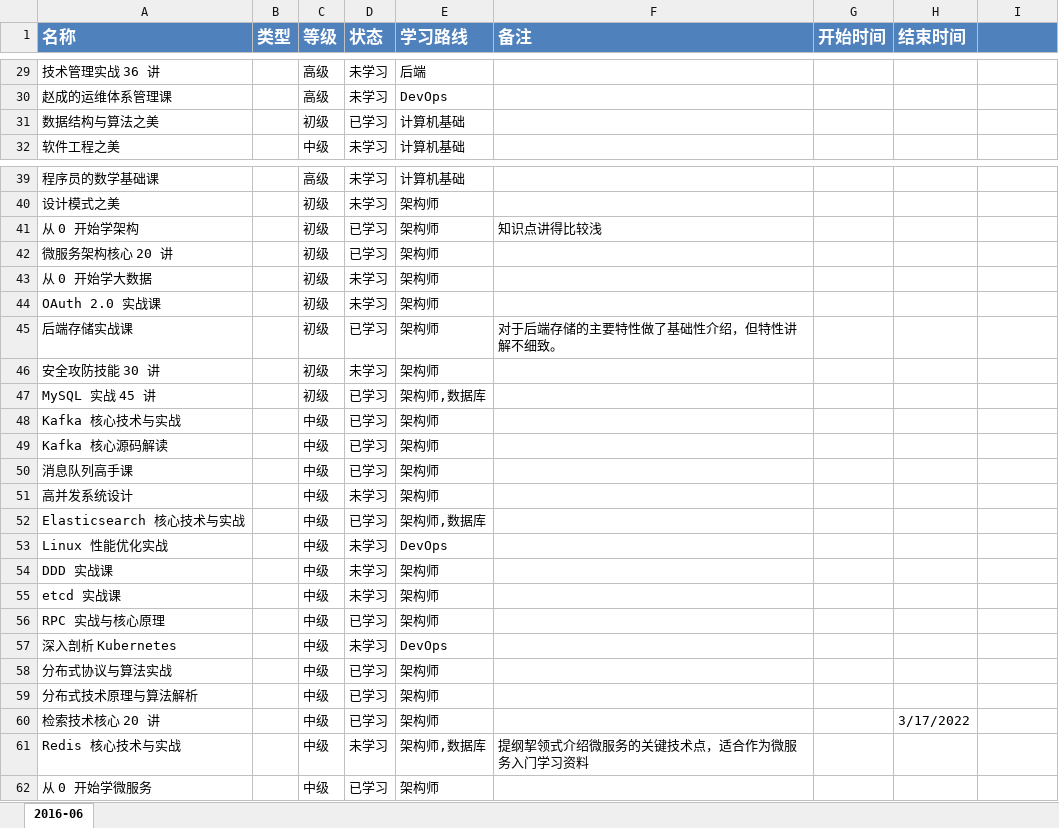
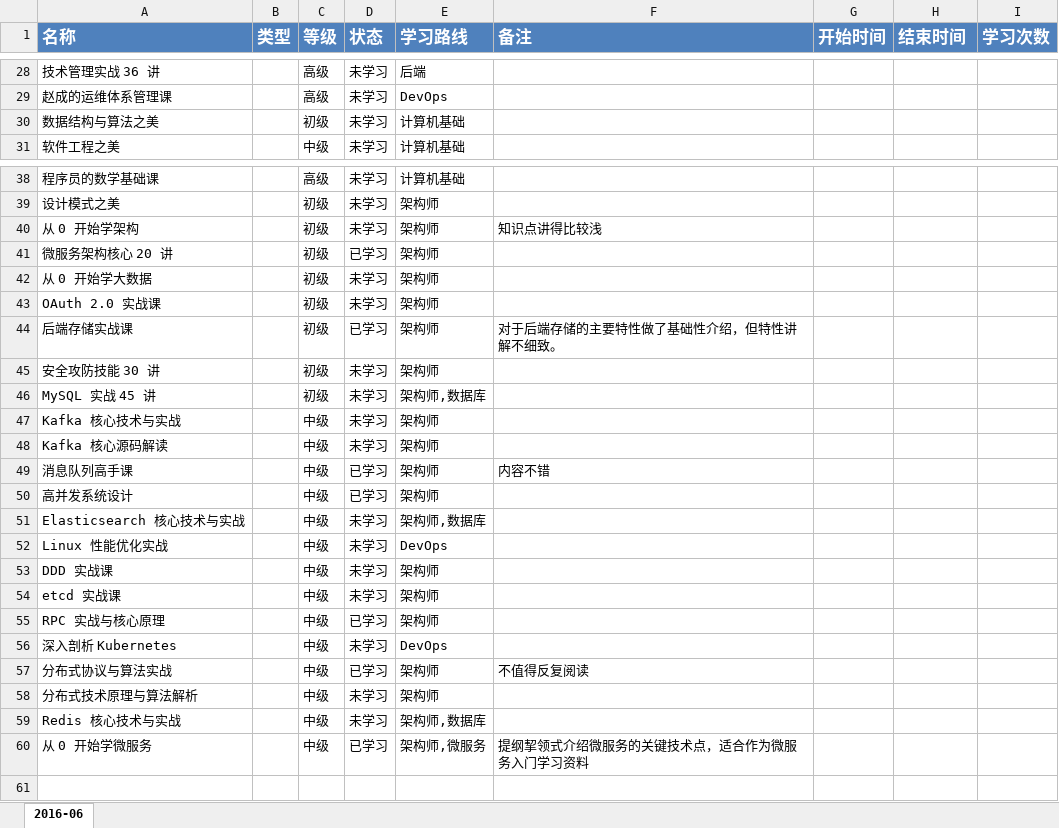
Before and after one commit to dunwu/blog, an Excel workbook: assets/笔记/学习计划.xlsx, sheet 2016-06, drawn as a sheet; only a part is shown, gaps mark what is left out; values as stored, in another font and other column widths than the file's, no borders; conditional formats not drawn; removed rows and columns are numbered as before the commit, all else as after; the diff covers the shown part only; the diff names each change by its address in the sheet, - before the commit and + after, or states it on an @@ line.

```diff
--- a/assets/笔记/学习计划.xlsx (sheet 2016-06)
+++ b/assets/笔记/学习计划.xlsx (sheet 2016-06)
-I1: (empty)
+I1: 学习次数
-D30 (状态): 已学习
+D30 (状态): 未学习
-D40 (状态): 已学习
+D40 (状态): 未学习
-D46:D48 (状态): 已学习
+D46:D48 (状态): 未学习
-F49 (备注): (empty)
+F49 (备注): 内容不错
-D50 (状态): 未学习
+D50 (状态): 已学习
-D51 (状态): 已学习
+D51 (状态): 未学习
-F57 (备注): (empty)
+F57 (备注): 不值得反复阅读
-D58 (状态): 已学习
+D58 (状态): 未学习
-row 60: 检索技术核心 20 讲 |  | 中级 | 已学习 | 架构师 |  |  | 3/17/2022
-F59 (备注): 提纲挈领式介绍微服务的关键技术点，适合作为微服务入门学习资料
+F59 (备注): (empty)
-E60 (学习路线): 架构师
+E60 (学习路线): 架构师,微服务
-F60 (备注): (empty)
+F60 (备注): 提纲挈领式介绍微服务的关键技术点，适合作为微服务入门学习资料
```
Also changed, not shown: 1 removed row, 13 edited cells and cell formats elsewhere in this sheet, 3 other files.
